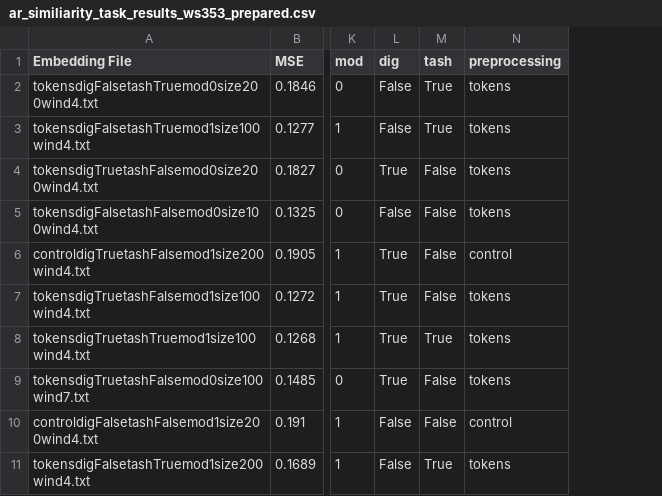
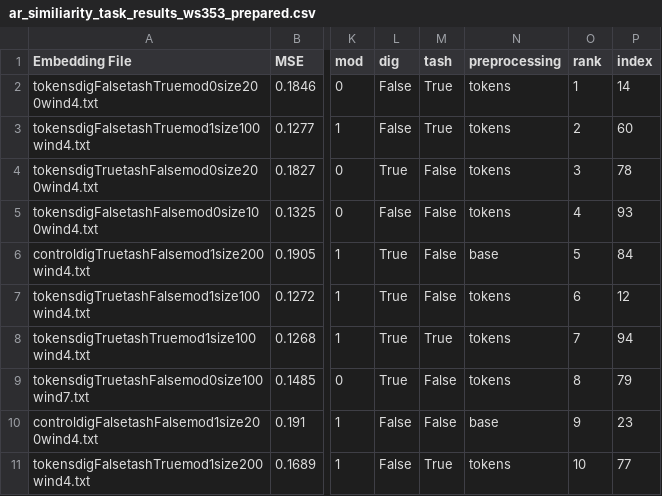
Before and after one commit to jordanking/arabic-research, a CSV file: writeup/thesis/results_spearman/ar_similiarity_task_results_ws353_prepared.csv, drawn as a sheet; only a part is shown, gaps mark what is left out; the diff names each change by its address in the sheet, - before the commit and + after, or states it on an @@ line.

Commit message:
Pre-Singh edits
added diagrams, cleaned up table results

```diff
--- a/writeup/thesis/results_spearman/ar_similiarity_task_results_ws353_prepared.csv
+++ b/writeup/thesis/results_spearman/ar_similiarity_task_results_ws353_prepared.csv
+column O (rank), rows 2-11: 1 | 2 | 3 | 4 | 5 | 6 | 7 | 8 | 9 | 10
+column P (index), rows 2-11: 14 | 60 | 78 | 93 | 84 | 12 | 94 | 79 | 23 | 77
-N6 (preprocessing): control
+N6 (preprocessing): base
-N10 (preprocessing): control
+N10 (preprocessing): base
```
Also changed, not shown: writeup/thesis/results_analogy/ar_analogy_results_fixed_prepared.csv, writeup/thesis/results_spearman/ar_similiarity_task_4_votes_results_prepared.csv, 20 other files.
